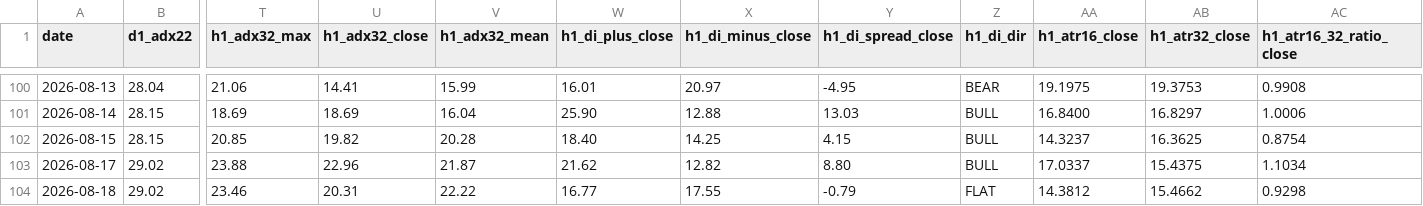
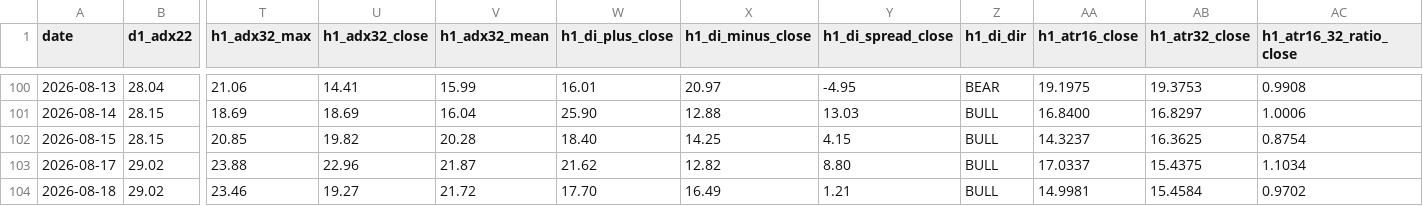
Before and after one commit to arokamiya98-svg/adxscore-heatmap, a CSV file: mt5_data/daily/daily_aggregate.csv, drawn as a sheet; only a part is shown, gaps mark what is left out; the diff names each change by its address in the sheet, - before the commit and + after, or states it on an @@ line.

Commit message:
data: VPS pool update 2026-08-18 06:00:07

```diff
--- a/mt5_data/daily/daily_aggregate.csv
+++ b/mt5_data/daily/daily_aggregate.csv
-U104 (h1_adx32_close): 20.31
+U104 (h1_adx32_close): 19.27
-V104 (h1_adx32_mean): 22.22
+V104 (h1_adx32_mean): 21.72
-W104 (h1_di_plus_close): 16.77
+W104 (h1_di_plus_close): 17.70
-X104 (h1_di_minus_close): 17.55
+X104 (h1_di_minus_close): 16.49
-Y104 (h1_di_spread_close): -0.79
+Y104 (h1_di_spread_close): 1.21
-Z104 (h1_di_dir): FLAT
+Z104 (h1_di_dir): BULL
-AA104 (h1_atr16_close): 14.3812
+AA104 (h1_atr16_close): 14.9981
-AB104 (h1_atr32_close): 15.4662
+AB104 (h1_atr32_close): 15.4584
-AC104 (h1_atr16_32_ratio_close): 0.9298
+AC104 (h1_atr16_32_ratio_close): 0.9702
```
Also changed, not shown: mt5_data/ADX_Weekly_Above_v4.csv, mt5_data/daily/daily_mfe_mae_48h.csv, 1 other file.
